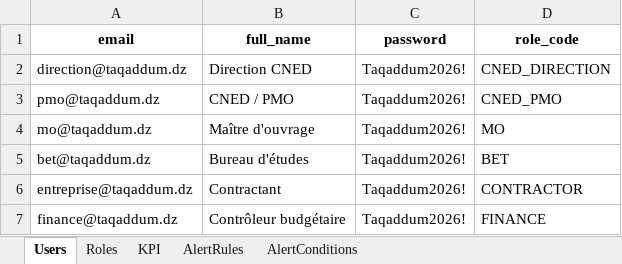
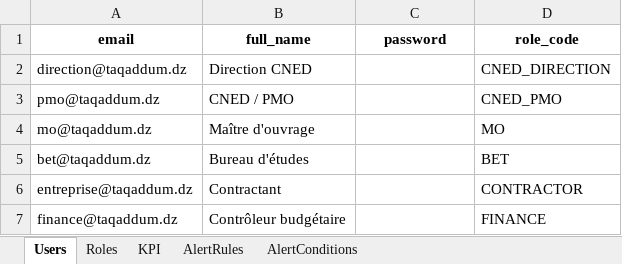
Before and after one commit to akboulcina/TAQADDUM, an Excel workbook: database/seed/TAQADDUM_import_ready.xlsx, sheet Users, drawn as a sheet; values as stored, in another font and other column widths than the file's, no borders; the diff names each change by its address in the sheet, - before the commit and + after, or states it on an @@ line.

Commit message:
fix: remove seeded passwords and separate user activation

```diff
--- a/database/seed/TAQADDUM_import_ready.xlsx (sheet Users)
+++ b/database/seed/TAQADDUM_import_ready.xlsx (sheet Users)
-C2:C7 (password): Taqaddum2026!
+C2:C7 (password): (empty)
```
Also changed, not shown: 6 other files.
